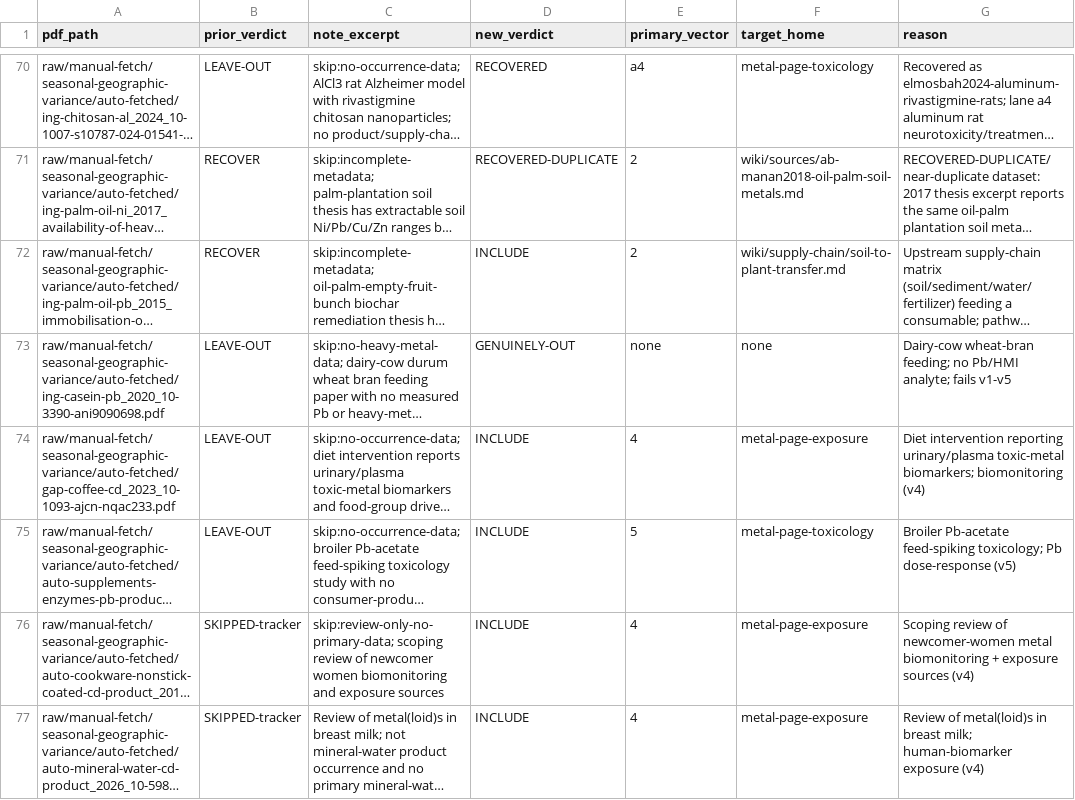
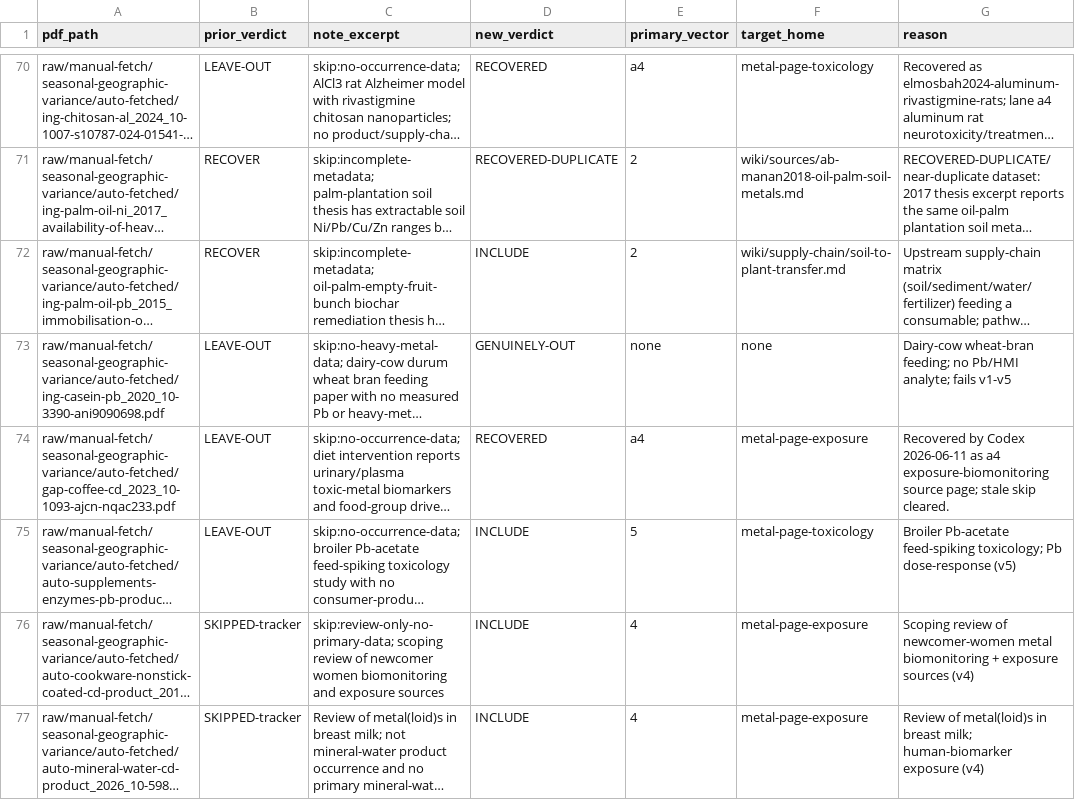
Before and after one commit to paleofoundation/heavymetalindex, a CSV file: data/evidence/autonomy/pathway-reingest-worklist-2026-06-10.csv, drawn as a sheet; only a part is shown, gaps mark what is left out; long unchanged cells end in …; the diff names each change by its address in the sheet, - before the commit and + after, or states it on an @@ line.

```diff
--- a/data/evidence/autonomy/pathway-reingest-worklist-2026-06-10.csv
+++ b/data/evidence/autonomy/pathway-reingest-worklist-2026-06-10.csv
-D74 (new_verdict): INCLUDE
+D74 (new_verdict): RECOVERED
-E74 (primary_vector): 4
+E74 (primary_vector): a4
-G74 (reason): Diet intervention reporting urinary/plasma toxic-metal biomarkers; biomonitoring (v4)
+G74 (reason): Recovered by Codex 2026-06-11 as a4 exposure-biomonitoring source page; stale skip cleared.
```
Also changed, not shown: data/evidence/audit-queue.csv, data/evidence/wishlist-fetch-audit.csv, 4 other files.
